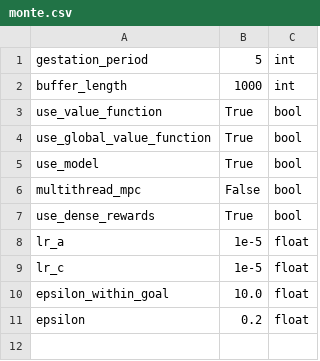
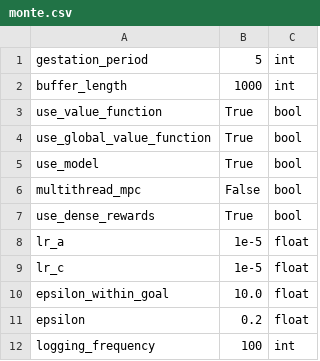
Before and after one commit to abagaria/hrl, a CSV file: hyperparams/monte.csv, drawn as a sheet.

Commit message:
plot value functions

```diff
--- a/hyperparams/monte.csv
+++ b/hyperparams/monte.csv
@@ -11 +11,2 @@ epsilon_within_goal,10.0,float
 epsilon,0.2,float
+logging_frequency,100,int
```
Also changed, not shown: 3 other files.
